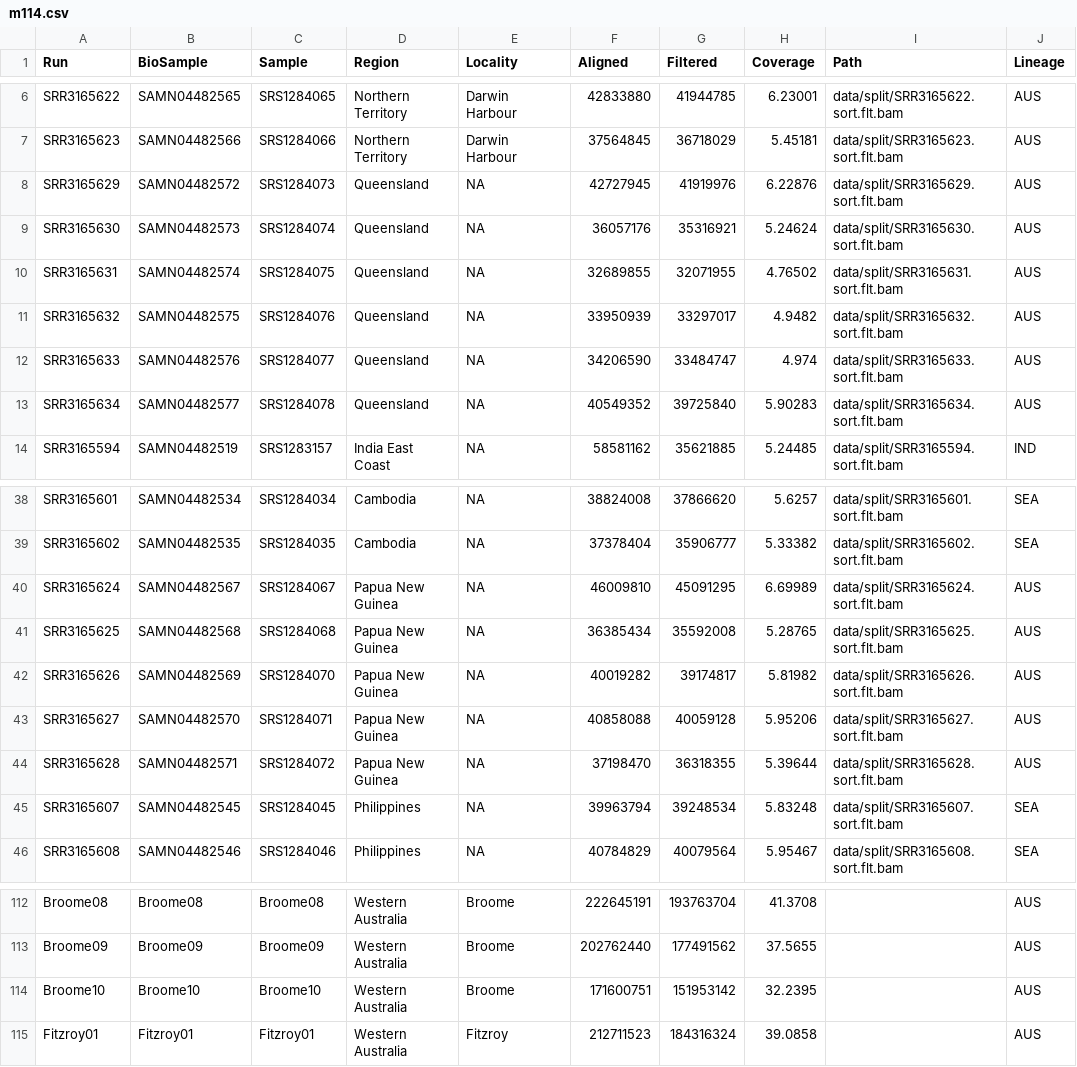
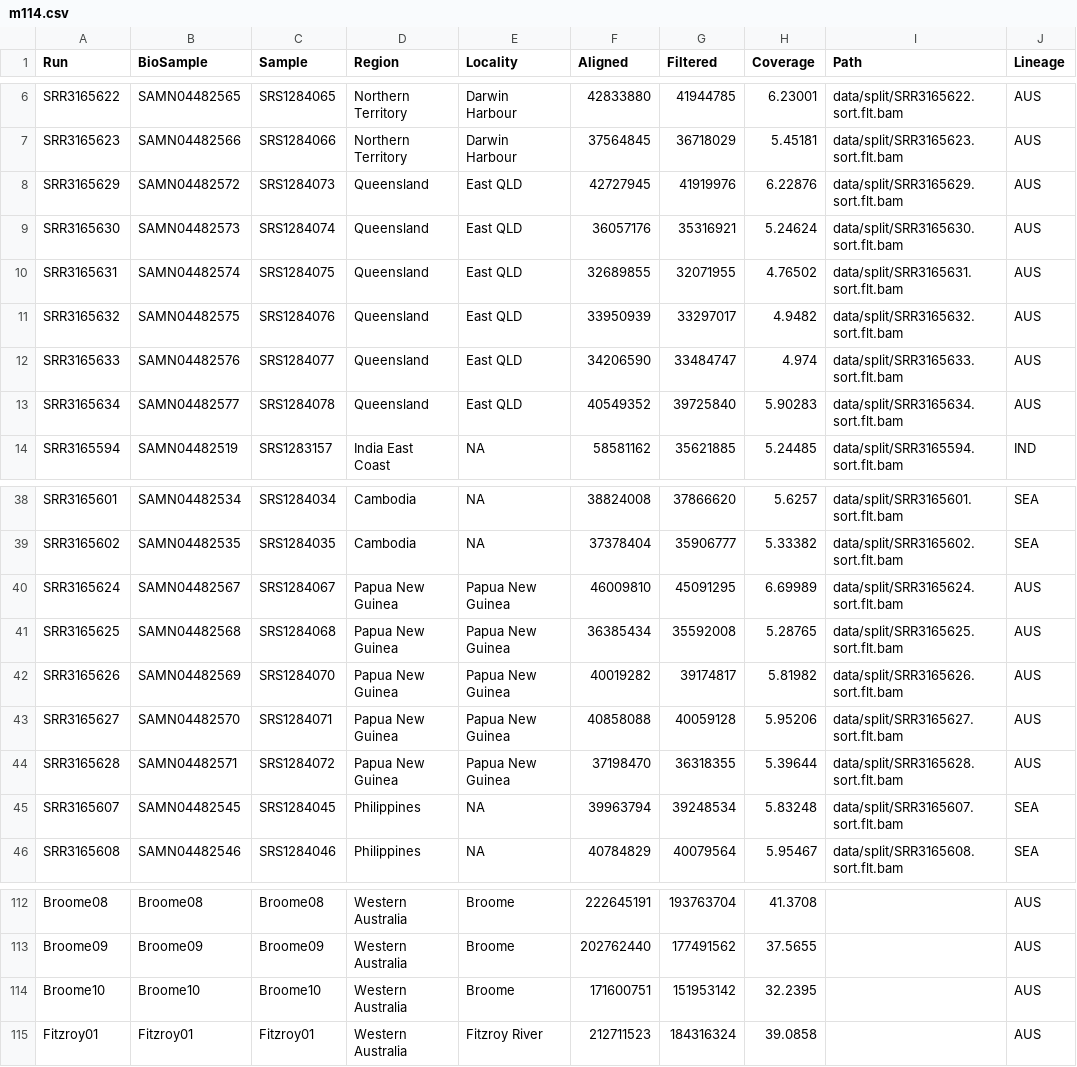
Before and after one commit to MacCampbell/lates-wgs, a CSV file: meta/m114.csv, drawn as a sheet; only a part is shown, gaps mark what is left out; the diff names each change by its address in the sheet, - before the commit and + after, or states it on an @@ line.

Commit message:
Scanning new data

```diff
--- a/meta/m114.csv
+++ b/meta/m114.csv
-E8:E13 (Locality): NA
+E8:E13 (Locality): East QLD
-E40:E44 (Locality): NA
+E40:E44 (Locality): Papua New Guinea
-E115 (Locality): Fitzroy
+E115 (Locality): Fitzroy River
```
Also changed, not shown: 3 other files.
